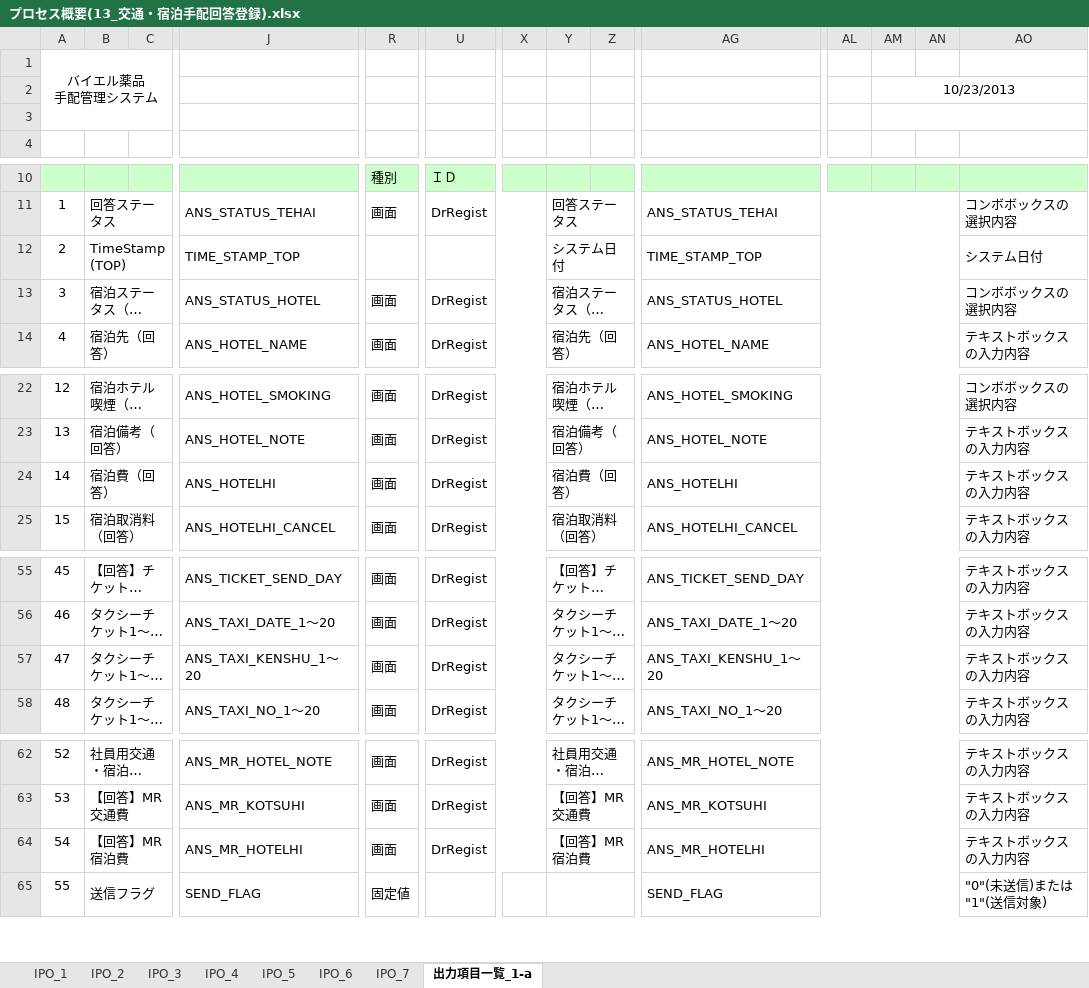
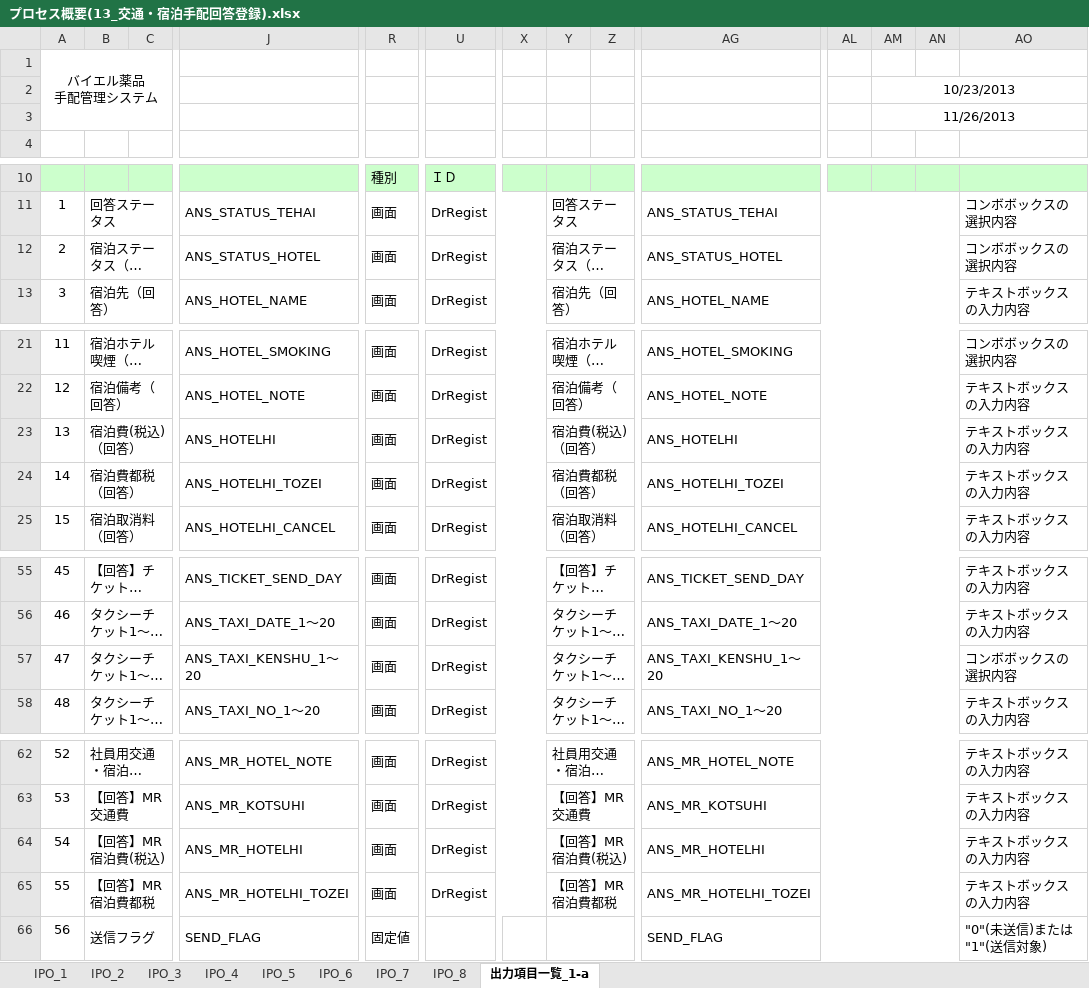
Before and after one commit to MakoYamada/pj_monolith, an Excel workbook: 20 開発資料/03.詳細設計/プロセス概要(13_交通・宿泊手配回答登録).xlsx, sheet 出力項目一覧_1-a, drawn as a sheet; only a part is shown, gaps mark what is left out; long unchanged cells end in …; values as stored, in another font and other column widths than the file's, no borders; removed rows and columns are numbered as before the commit, all else as after; rows hold the shown columns only; the diff names each change by its address in the sheet, - before the commit and + after, or states it on an @@ line.

```diff
--- a/20 開発資料/03.詳細設計/プロセス概要(13_交通・宿泊手配回答登録).xlsx (sheet 出力項目一覧_1-a)
+++ b/20 開発資料/03.詳細設計/プロセス概要(13_交通・宿泊手配回答登録).xlsx (sheet 出力項目一覧_1-a)
+sheet tab: IPO_8
-AM3: (empty)
+AM3: 11/26/2013
-row 12: 2 | TimeStamp(TOP) |  | TIME_STAMP_TOP |  |  |  | システム日付 |  | TIME_STAMP_TOP |  |  |  | システム日付
@@ column A renumbered from row 12 down @@
-B23: 宿泊費（回答）
+B23: 宿泊費(税込)（回答）
-Y23: 宿泊費（回答）
+Y23: 宿泊費(税込)（回答）
+row 24: 14 | 宿泊費都税（回答） |  | ANS_HOTELHI_TOZEI | 画面 | DrRegist |  | 宿泊費都税（回答） |  | ANS_HOTELHI_TOZEI |  |  |  | テキストボックスの入力内容
-AO57: テキストボックスの入力内容
+AO57: コンボボックスの選択内容
-B64: 【回答】MR 宿泊費
+B64: 【回答】MR 宿泊費(税込)
-Y64: 【回答】MR 宿泊費
+Y64: 【回答】MR 宿泊費(税込)
+row 65: 55 | 【回答】MR 宿泊費都税 |  | ANS_MR_HOTELHI_TOZEI | 画面 | DrRegist |  | 【回答】MR 宿泊費都税 |  | ANS_MR_HOTELHI_TOZEI |  |  |  | テキストボックスの入力内容
```
Also changed, not shown: sheet IPO_4, sheet IPO_6, sheet IPO_7, sheet IPO_5, sheet IPO_3, sheet IPO_2, charts or pictures, 1 other file.
